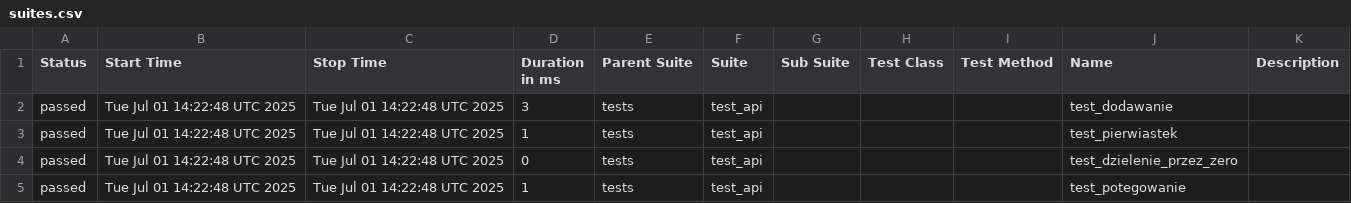
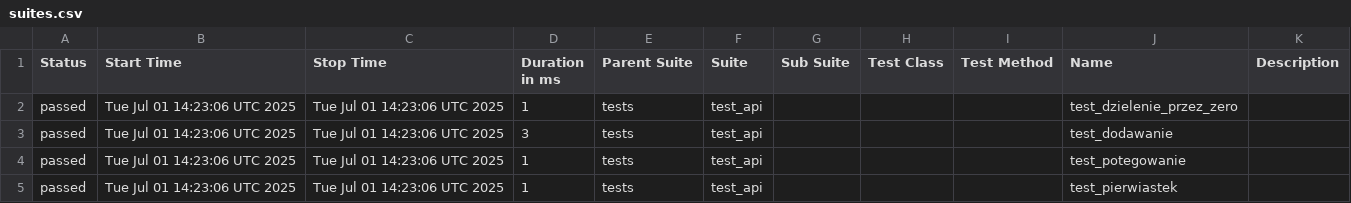
Before and after one commit to paulatrzcinska/NDABO, a CSV file: data/suites.csv, drawn as a sheet.

```diff
--- a/data/suites.csv
+++ b/data/suites.csv
@@ -1,5 +1,5 @@
 "Status","Start Time","Stop Time","Duration in ms","Parent Suite","Suite","Sub Suite","Test Class","Test Method","Name","Description"
-"passed","Tue Jul 01 14:22:48 UTC 2025","Tue Jul 01 14:22:48 UTC 2025","3","tests","test_api","","","","test_dodawanie",""
-"passed","Tue Jul 01 14:22:48 UTC 2025","Tue Jul 01 14:22:48 UTC 2025","1","tests","test_api","","","","test_pierwiastek",""
-"passed","Tue Jul 01 14:22:48 UTC 2025","Tue Jul 01 14:22:48 UTC 2025","0","tests","test_api","","","","test_dzielenie_przez_zero",""
-"passed","Tue Jul 01 14:22:48 UTC 2025","Tue Jul 01 14:22:48 UTC 2025","1","tests","test_api","","","","test_potegowanie",""
+"passed","Tue Jul 01 14:23:06 UTC 2025","Tue Jul 01 14:23:06 UTC 2025","1","tests","test_api","","","","test_dzielenie_przez_zero",""
+"passed","Tue Jul 01 14:23:06 UTC 2025","Tue Jul 01 14:23:06 UTC 2025","3","tests","test_api","","","","test_dodawanie",""
+"passed","Tue Jul 01 14:23:06 UTC 2025","Tue Jul 01 14:23:06 UTC 2025","1","tests","test_api","","","","test_potegowanie",""
+"passed","Tue Jul 01 14:23:06 UTC 2025","Tue Jul 01 14:23:06 UTC 2025","1","tests","test_api","","","","test_pierwiastek",""
```
Also changed, not shown: 22 other files.
